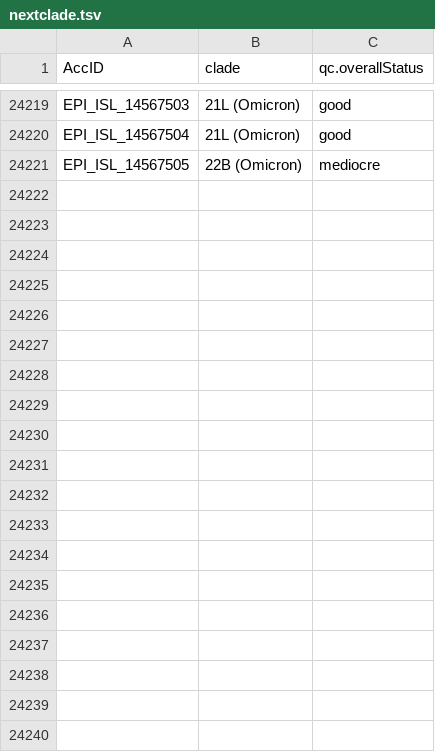
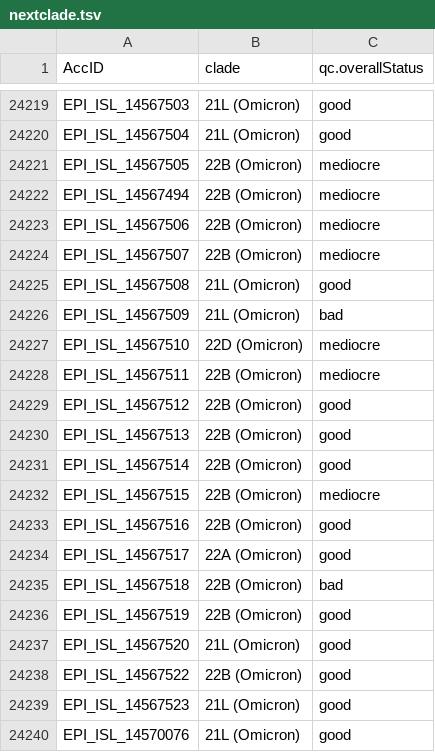
Before and after one commit to mgvi-nibm/c19-gsv, a TSV file: nextclade.tsv, drawn as a sheet; only a part is shown, gaps mark what is left out; the diff covers the shown part only; the diff names each change by its address in the sheet, - before the commit and + after, or states it on an @@ line.

```diff
--- a/nextclade.tsv
+++ b/nextclade.tsv
+row 24222: EPI_ISL_14567494 | 22B (Omicron) | mediocre
+row 24223: EPI_ISL_14567506 | 22B (Omicron) | mediocre
+row 24224: EPI_ISL_14567507 | 22B (Omicron) | mediocre
+row 24225: EPI_ISL_14567508 | 21L (Omicron) | good
+row 24226: EPI_ISL_14567509 | 21L (Omicron) | bad
+row 24227: EPI_ISL_14567510 | 22D (Omicron) | mediocre
+row 24228: EPI_ISL_14567511 | 22B (Omicron) | mediocre
+row 24229: EPI_ISL_14567512 | 22B (Omicron) | good
+row 24230: EPI_ISL_14567513 | 22B (Omicron) | good
+row 24231: EPI_ISL_14567514 | 22B (Omicron) | good
+row 24232: EPI_ISL_14567515 | 22B (Omicron) | mediocre
+row 24233: EPI_ISL_14567516 | 22B (Omicron) | good
+row 24234: EPI_ISL_14567517 | 22A (Omicron) | good
+row 24235: EPI_ISL_14567518 | 22B (Omicron) | bad
+row 24236: EPI_ISL_14567519 | 22B (Omicron) | good
+row 24237: EPI_ISL_14567520 | 21L (Omicron) | good
+row 24238: EPI_ISL_14567522 | 22B (Omicron) | good
+row 24239: EPI_ISL_14567523 | 21L (Omicron) | good
+row 24240: EPI_ISL_14570076 | 21L (Omicron) | good
```
Also changed, not shown: 34 added rows elsewhere in this file, clades.csv, gender.csv, 11 other files.
